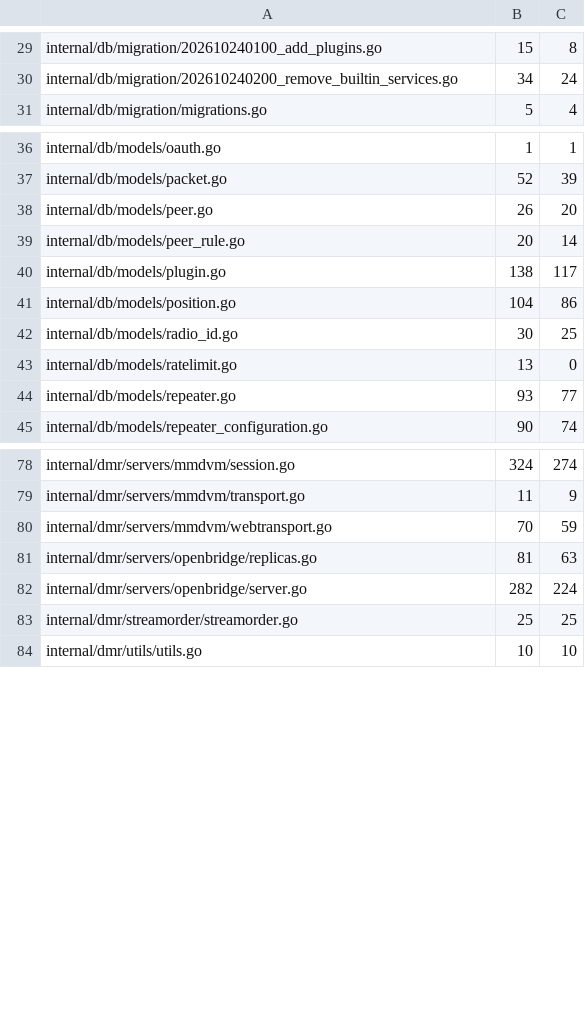
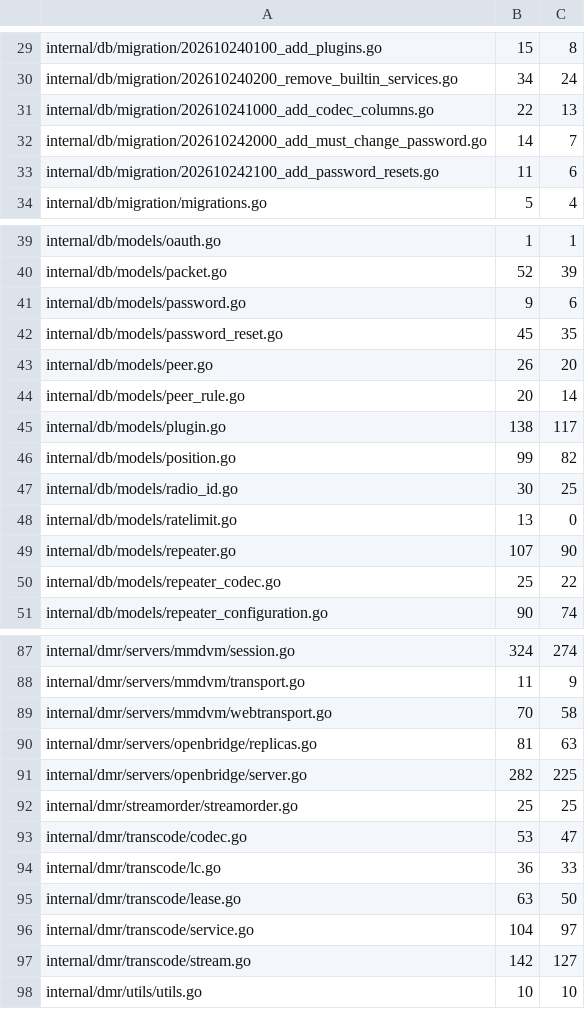
Before and after one commit to USA-RedDragon/DMRHub, a TSV file: .github/coverage-baseline.tsv, drawn as a sheet; only a part is shown, gaps mark what is left out; the diff covers the shown part only.

```diff
--- a/.github/coverage-baseline.tsv
+++ b/.github/coverage-baseline.tsv
@@ -30,2 +30,5 @@ internal/db/migration/202610240100_add_plugins.go	15	8
 internal/db/migration/202610240200_remove_builtin_services.go	34	24
+internal/db/migration/202610241000_add_codec_columns.go	22	13
+internal/db/migration/202610242000_add_must_change_password.go	14	7
+internal/db/migration/202610242100_add_password_resets.go	11	6
 internal/db/migration/migrations.go	5	4
@@ -37,2 +40,4 @@ internal/db/models/oauth.go	1	1
 internal/db/models/packet.go	52	39
+internal/db/models/password.go	9	6
+internal/db/models/password_reset.go	45	35
 internal/db/models/peer.go	26	20
@@ -40,6 +45,7 @@ internal/db/models/peer_rule.go	20	14
 internal/db/models/plugin.go	138	117
-internal/db/models/position.go	104	86
+internal/db/models/position.go	99	82
 internal/db/models/radio_id.go	30	25
 internal/db/models/ratelimit.go	13	0
-internal/db/models/repeater.go	93	77
+internal/db/models/repeater.go	107	90
+internal/db/models/repeater_codec.go	25	22
 internal/db/models/repeater_configuration.go	90	74
@@ -79,6 +88,11 @@ internal/dmr/servers/mmdvm/session.go	324	274
 internal/dmr/servers/mmdvm/transport.go	11	9
-internal/dmr/servers/mmdvm/webtransport.go	70	59
+internal/dmr/servers/mmdvm/webtransport.go	70	58
 internal/dmr/servers/openbridge/replicas.go	81	63
-internal/dmr/servers/openbridge/server.go	282	224
+internal/dmr/servers/openbridge/server.go	282	225
 internal/dmr/streamorder/streamorder.go	25	25
+internal/dmr/transcode/codec.go	53	47
+internal/dmr/transcode/lc.go	36	33
+internal/dmr/transcode/lease.go	63	50
+internal/dmr/transcode/service.go	104	97
+internal/dmr/transcode/stream.go	142	127
 internal/dmr/utils/utils.go	10	10
```
Also changed, not shown: 9 added rows and 46 edited cells elsewhere in this file, 1 other file.
